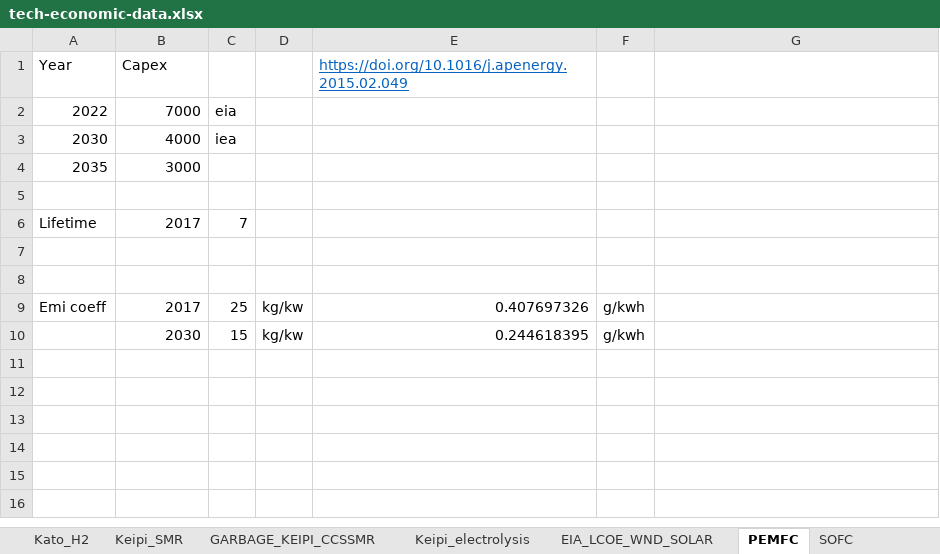
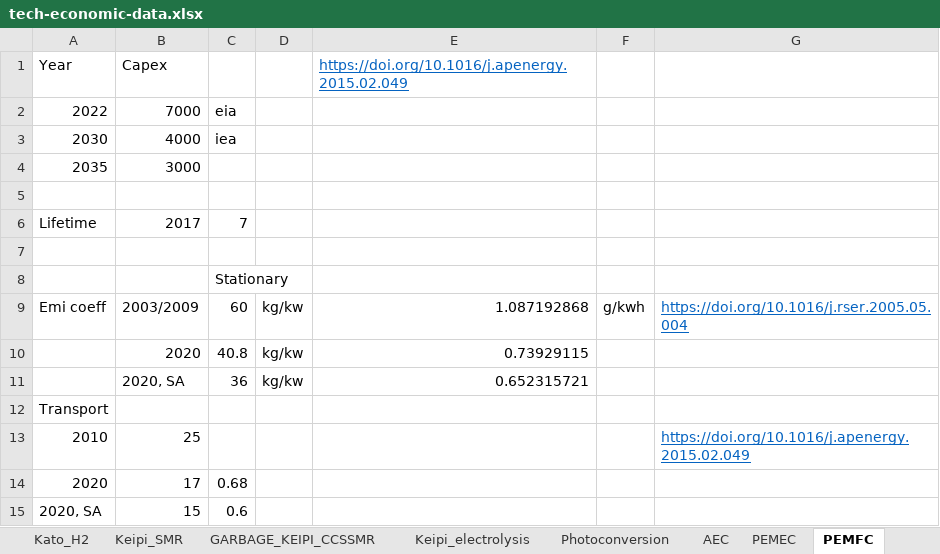
Before and after one commit to arfc/i2cner, an Excel workbook: data/tech-economic-data.xlsx, sheet PEMFC, drawn as a sheet; values as stored, in another font and other column widths than the file's, no borders; removed rows and columns are numbered as before the commit, all else as after; the diff names each change by its address in the sheet, - before the commit and + after, or states it on an @@ line.

Commit message:
added soec, aec, pemec data
Former-commit-id: adf67a02cd2db95180645d76a6d358b8e38d5456
Former-commit-id: 13fdf5f13c1ffc087c2271a8804cf9414f0ca837

```diff
--- a/data/tech-economic-data.xlsx (sheet PEMFC)
+++ b/data/tech-economic-data.xlsx (sheet PEMFC)
+sheet tab: AEC
+sheet tab: PEMEC
-C8: (empty)
+C8: Stationary
-B9 (Capex): 2017
+B9 (Capex): 2003/2009
-C9: 25
+C9: 60
-E9: 0.407697326
+E9: 1.087192868
-G9: (empty)
+G9: https://doi.org/10.1016/j.rser.2005.05.004
-row 10:  | 2030 | 15 | kg/kw | 0.244618395 | g/kwh
+row 10:  | 2020 | 40.8 | kg/kw | 0.73929115
+row 11:  | 2020, SA | 36 | kg/kw | 0.652315721
+row 12: Transport
+row 13: 2010 | 25 |  |  |  |  | https://doi.org/10.1016/j.apenergy.2015.02.049
+row 14: 2020 | 17 | 0.68
+row 15: 2020, SA | 15 | 0.6
```
Also changed, not shown: sheet SOEC, sheet SOFC, sheet Photoconversion, other sheet tabs.
